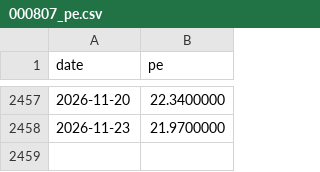
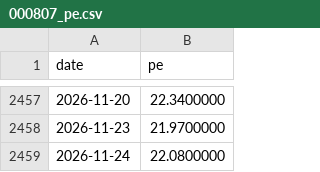
Before and after one commit to tang1273880952-dotcom/bond-timing, a CSV file: data/industry_cache/000807_pe.csv, drawn as a sheet; only a part is shown, gaps mark what is left out; the diff names each change by its address in the sheet, - before the commit and + after, or states it on an @@ line.

```diff
--- a/data/industry_cache/000807_pe.csv
+++ b/data/industry_cache/000807_pe.csv
+row 2459: 2026-11-24 | 22.0800000
```
Also changed, not shown: data/industry_cache/399971_pe.csv, data/industry_cache/399989_pe.csv, 3 other files.
